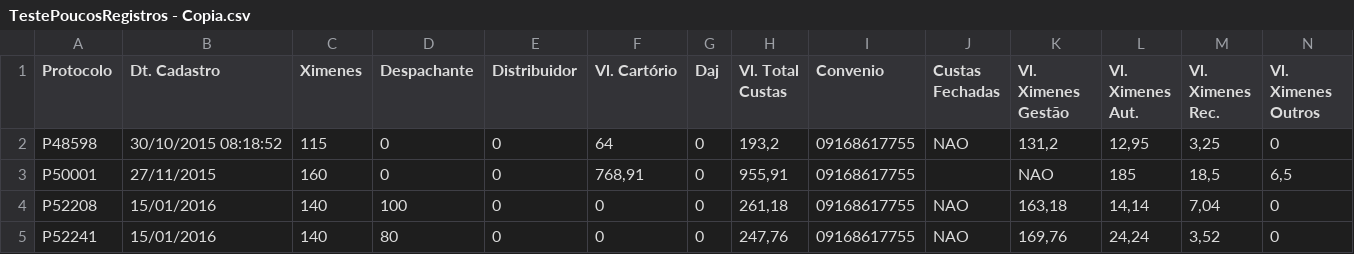
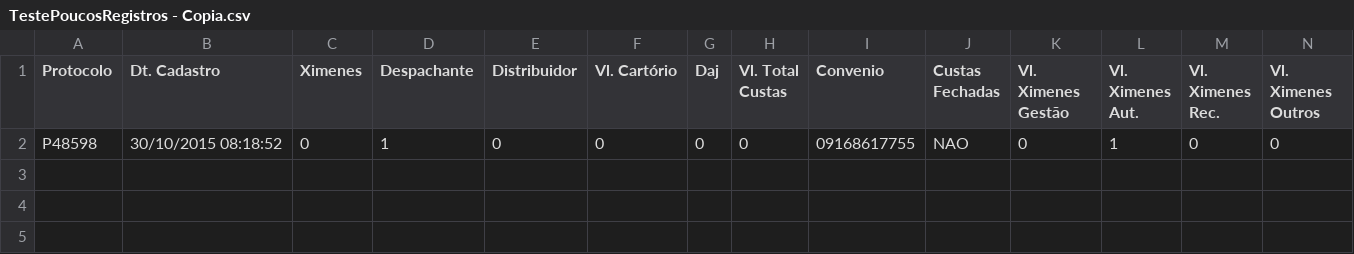
Before and after one commit to HilarioSouza/IntegraCSV, a CSV file: Importador/Arquivos/TestePoucosRegistros - Copia.csv, drawn as a sheet; only a part is shown; rows hold the shown columns only; the diff names each change by its address in the sheet, - before the commit and + after, or states it on an @@ line.

Commit message:
Ajustes reimportacao custas fechadas

```diff
--- a/Importador/Arquivos/TestePoucosRegistros - Copia.csv
+++ b/Importador/Arquivos/TestePoucosRegistros - Copia.csv
-C2 (Ximenes): 115
+C2 (Ximenes): 0
-D2 (Despachante): 0
+D2 (Despachante): 1
-F2 (Vl. Cartório): 64
+F2 (Vl. Cartório): 0
-H2 (Vl. Total Custas): 193,2
+H2 (Vl. Total Custas): 0
-K2 (Vl. Ximenes Gestão): 131,2
+K2 (Vl. Ximenes Gestão): 0
-L2 (Vl. Ximenes Aut.): 12,95
+L2 (Vl. Ximenes Aut.): 1
-M2 (Vl. Ximenes Rec.): 3,25
+M2 (Vl. Ximenes Rec.): 0
-row 3: P50001 | 27/11/2015 | 160 | 0 | 0 | 768,91 | 0 | 955,91 | 09168617755 |  | NAO | 185 | 18,5 | 6,5
-row 4: P52208 | 15/01/2016 | 140 | 100 | 0 | 0 | 0 | 261,18 | 09168617755 | NAO | 163,18 | 14,14 | 7,04 | 0
-row 5: P52241 | 15/01/2016 | 140 | 80 | 0 | 0 | 0 | 247,76 | 09168617755 | NAO | 169,76 | 24,24 | 3,52 | 0
```
Also changed, not shown: 14 other files.
